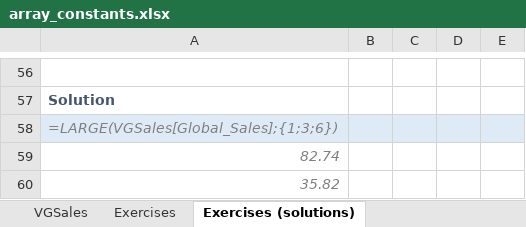
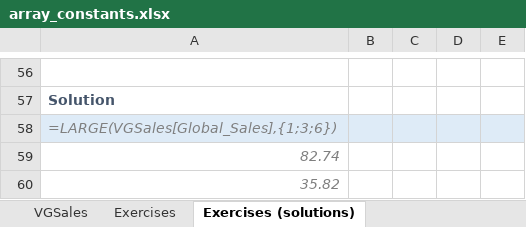
Before and after one commit to BI-DS/ELE-3915, an Excel workbook: slides/lecture05/array_constants.xlsx, sheet Exercises (solutions), drawn as a sheet; only a part is shown, gaps mark what is left out; values as stored, in another font and other column widths than the file's, no borders; the diff names each change by its address in the sheet, - before the commit and + after, or states it on an @@ line.

```diff
--- a/slides/lecture05/array_constants.xlsx (sheet Exercises (solutions))
+++ b/slides/lecture05/array_constants.xlsx (sheet Exercises (solutions))
-A58: =LARGE(VGSales[Global_Sales];{1;3;6})
+A58: =LARGE(VGSales[Global_Sales],{1;3;6})
```
Also changed, not shown: sheet Make array constants, sheet Two-dimensional arrays, exercises/exercises05.xlsx, slides/lecture05/choosecols_chooserows.xlsx, 45 other files.
